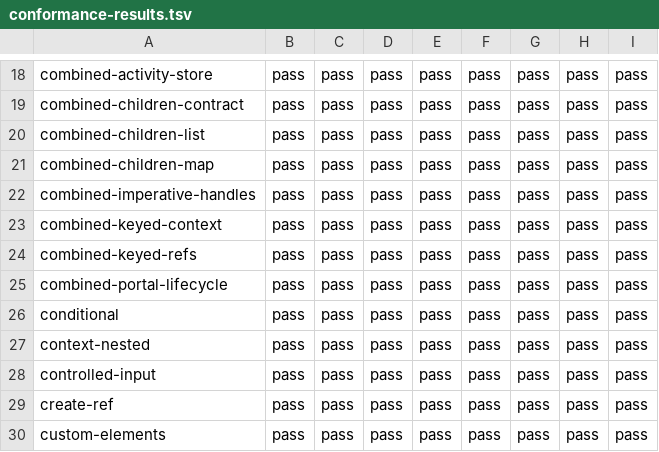
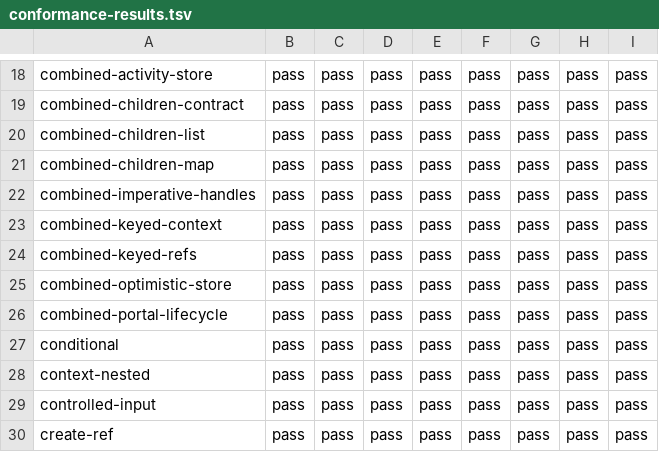
Before and after one commit to lmrrcc/jx, a TSV file: docs/evidence/conformance-results.tsv, drawn as a sheet; only a part is shown, gaps mark what is left out; the shorter side is filled out with more unchanged rows.

```diff
--- a/docs/evidence/conformance-results.tsv
+++ b/docs/evidence/conformance-results.tsv
@@ -24,2 +24,3 @@ combined-keyed-context	pass	pass	pass	pass	pass	pass	pass	pass
 combined-keyed-refs	pass	pass	pass	pass	pass	pass	pass	pass
+combined-optimistic-store	pass	pass	pass	pass	pass	pass	pass	pass
 combined-portal-lifecycle	pass	pass	pass	pass	pass	pass	pass	pass
```
Also changed, not shown: docs/evidence/capabilities.tsv, docs/evidence/conformance.tsv, 15 other files.
